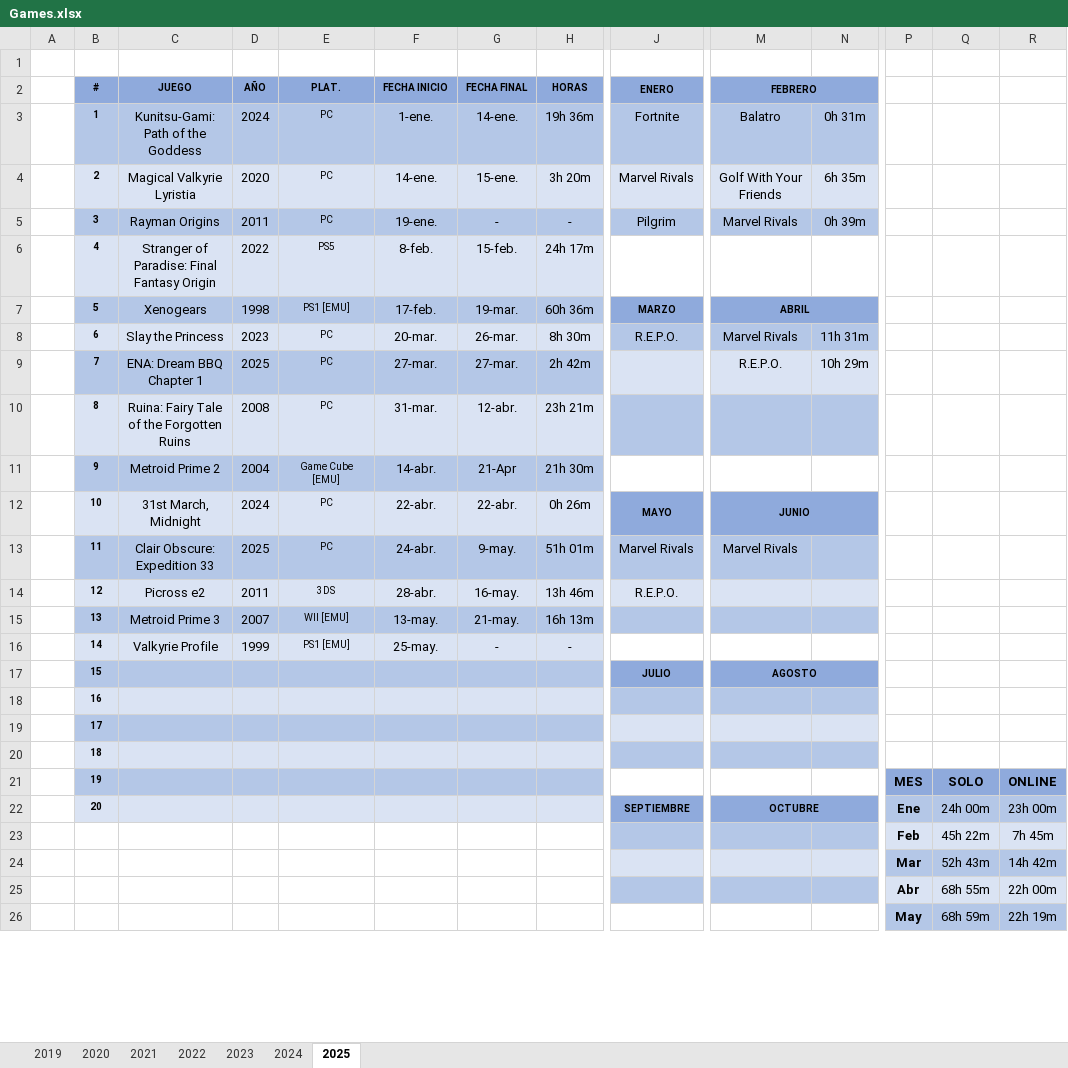
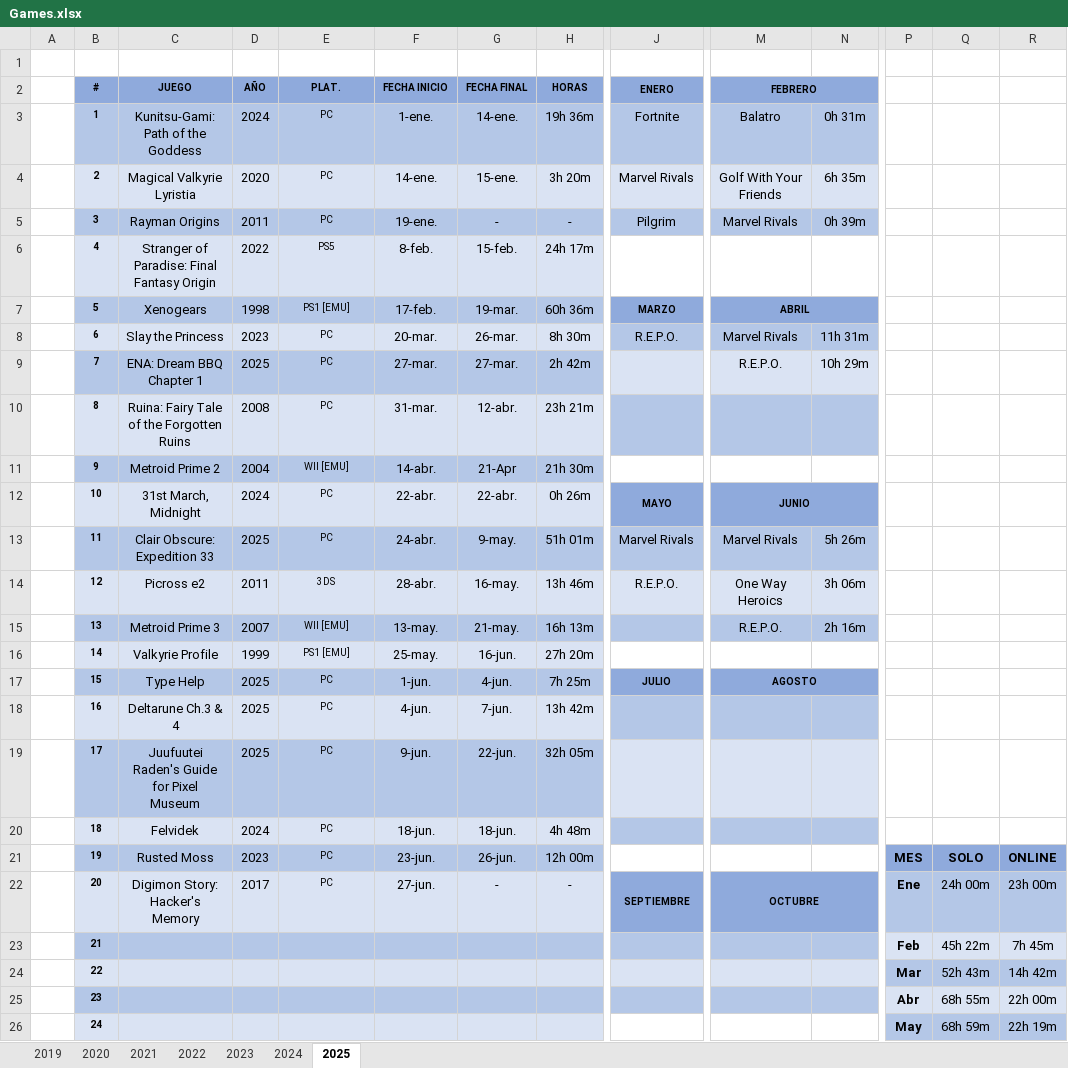
Before and after one commit to ucer0/ucer0.github.io, an Excel workbook: spreadsheets/Games.xlsx, sheet 2025, drawn as a sheet; only a part is shown, gaps mark what is left out; values as stored, in another font and other column widths than the file's, no borders; charts and pictures not drawn; removed rows and columns are numbered as before the commit, all else as after; rows hold the shown columns only; the diff covers the shown part only; the diff names each change by its address in the sheet, - before the commit and + after, or states it on an @@ line.

```diff
--- a/spreadsheets/Games.xlsx (sheet 2025)
+++ b/spreadsheets/Games.xlsx (sheet 2025)
-E11 (PLAT.): Game Cube [EMU]
+E11 (PLAT.): WII [EMU]
-N13: (empty)
+N13: 5h 26m
-M14 (FEBRERO): (empty)
+M14 (FEBRERO): One Way Heroics
-N14: (empty)
+N14: 3h 06m
-M15 (FEBRERO): (empty)
+M15 (FEBRERO): R.E.P.O.
-N15: (empty)
+N15: 2h 16m
-G16 (FECHA FINAL): -
+G16 (FECHA FINAL): 16-jun.
-H16 (HORAS): -
+H16 (HORAS): 27h 20m
-row 17:  | 15 |  |  |  |  |  |  | JULIO | AGOSTO
-row 18:  | 16
-row 19:  | 17
-row 20:  | 18
-row 21:  | 19 |  |  |  |  |  |  |  |  |  | MES | SOLO | ONLINE
+row 17:  | 15 | Type Help | 2025 | PC | 1-jun. | 4-jun. | 7h 25m | JULIO | AGOSTO
+row 18:  | 16 | Deltarune Ch.3 & 4 | 2025 | PC | 4-jun. | 7-jun. | 13h 42m
+row 19:  | 17 | Juufuutei Raden's Guide for Pixel Museum | 2025 | PC | 9-jun. | 22-jun. | 32h 05m
+row 20:  | 18 | Felvidek | 2024 | PC | 18-jun. | 18-jun. | 4h 48m
+row 21:  | 19 | Rusted Moss | 2023 | PC | 23-jun. | 26-jun. | 12h 00m |  |  |  | MES | SOLO | ONLINE
-C22 (JUEGO): (empty)
+C22 (JUEGO): Digimon Story: Hacker's Memory
-D22 (AÑO): (empty)
+D22 (AÑO): 2017
-E22 (PLAT.): (empty)
+E22 (PLAT.): PC
-F22 (FECHA INICIO): (empty)
+F22 (FECHA INICIO): 27-jun.
-G22 (FECHA FINAL): (empty)
+G22 (FECHA FINAL): -
-H22 (HORAS): (empty)
+H22 (HORAS): -
-B23 (#): (empty)
+B23 (#): 21
-B23:H23 fill: none
+B23:H23 fill: #B4C7E7
-B24 (#): (empty)
+B24 (#): 22
-B24:H24 fill: none
+B24:H24 fill: #DAE3F3
-B25 (#): (empty)
+B25 (#): 23
-B25:H25 fill: none
+B25:H25 fill: #B4C7E7
-B26 (#): (empty)
+B26 (#): 24
-B26:H26 fill: none
+B26:H26 fill: #DAE3F3
```
Also changed, not shown: 2 added rows, 2 removed rows, 10 edited cells and cell formats elsewhere in this sheet, charts or pictures, 6 other files.
